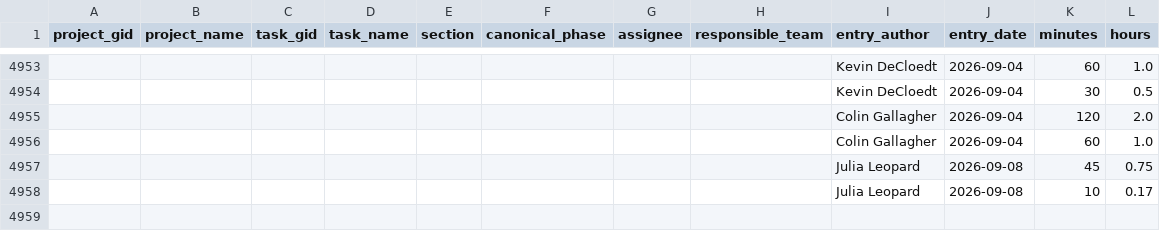
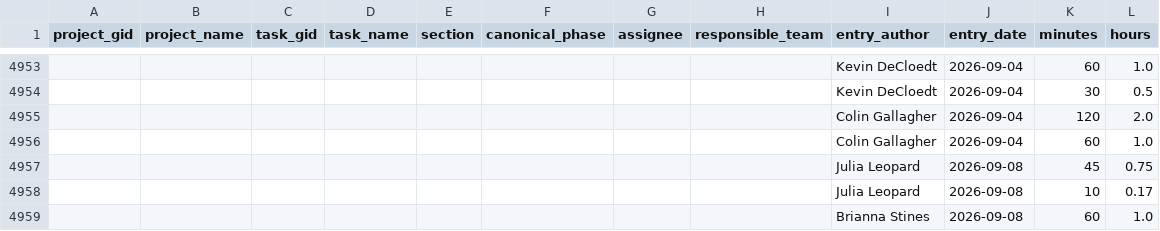
Before and after one commit to ND-Learning/FacultyOnboardingGuide, a CSV file: data_all/timesheet_ws.csv, drawn as a sheet; only a part is shown, gaps mark what is left out; the diff names each change by its address in the sheet, - before the commit and + after, or states it on an @@ line.

```diff
--- a/data_all/timesheet_ws.csv
+++ b/data_all/timesheet_ws.csv
+row 4959:  |  |  |  |  |  |  |  | Brianna Stines | 2026-09-08 | 60 | 1.0
```
Also changed, not shown: data_all/derived/calendar_spans.csv, data_all/derived/phase_spans.csv, 8 other files.
